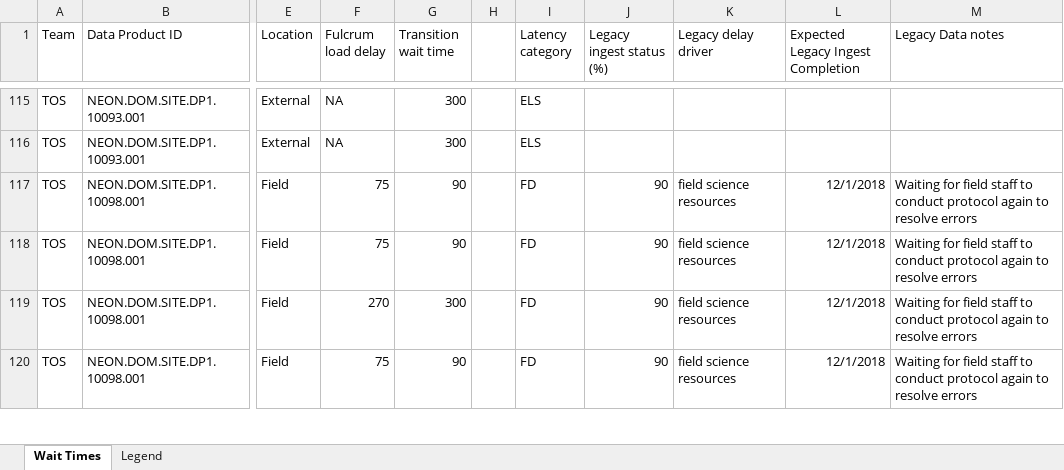
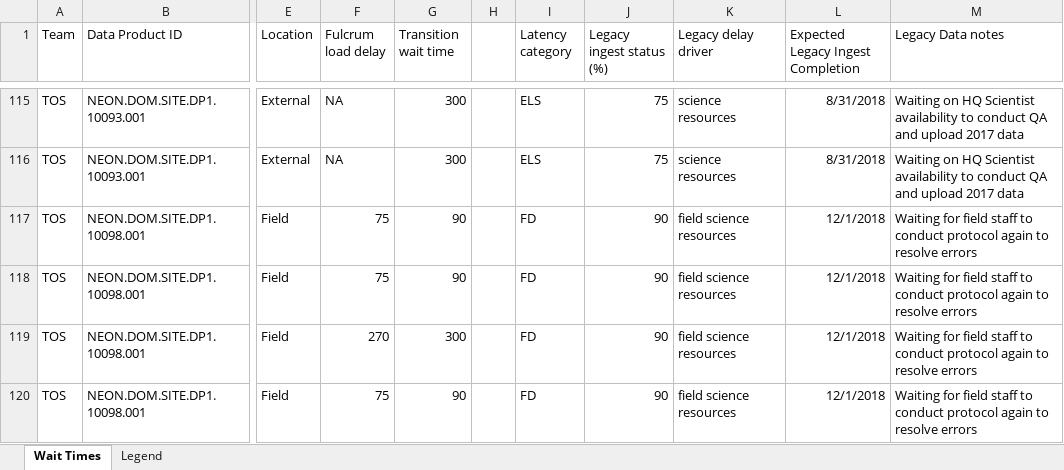
Before and after one commit to cklunch/sandbox, an Excel workbook: Latency.xlsx, sheet Wait Times, drawn as a sheet; only a part is shown, gaps mark what is left out; values as stored, in another font and other column widths than the file's, no borders; the diff covers the shown part only; the diff names each change by its address in the sheet, - before the commit and + after, or states it on an @@ line.

```diff
--- a/Latency.xlsx (sheet Wait Times)
+++ b/Latency.xlsx (sheet Wait Times)
-J115:J116 (Legacy ingest status (%)): (empty)
+J115:J116 (Legacy ingest status (%)): 75
-K115:K116 (Legacy delay driver): (empty)
+K115:K116 (Legacy delay driver): science resources
-L115:L116: (empty)
+L115:L116: 8/31/2018
-M115:M116 (Legacy Data notes): (empty)
+M115:M116 (Legacy Data notes): Waiting on HQ Scientist availability to conduct QA and upload 2017 data
```
Also changed, not shown: 170 edited cells and cell formats elsewhere in this sheet.
